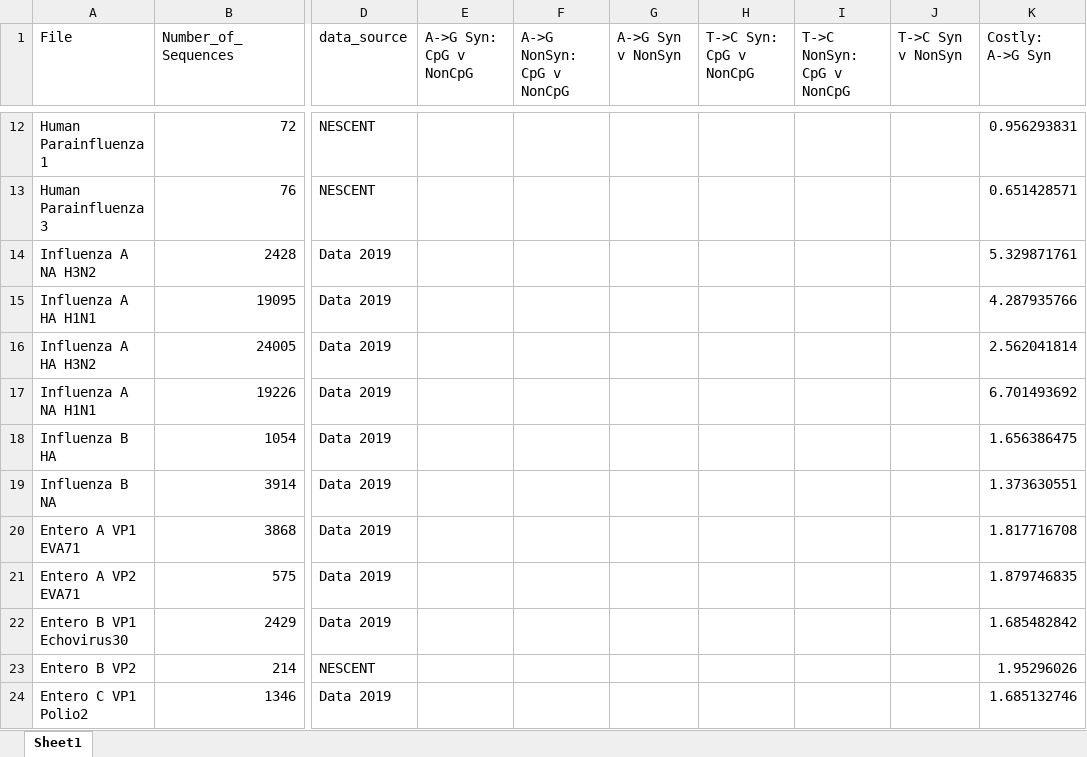
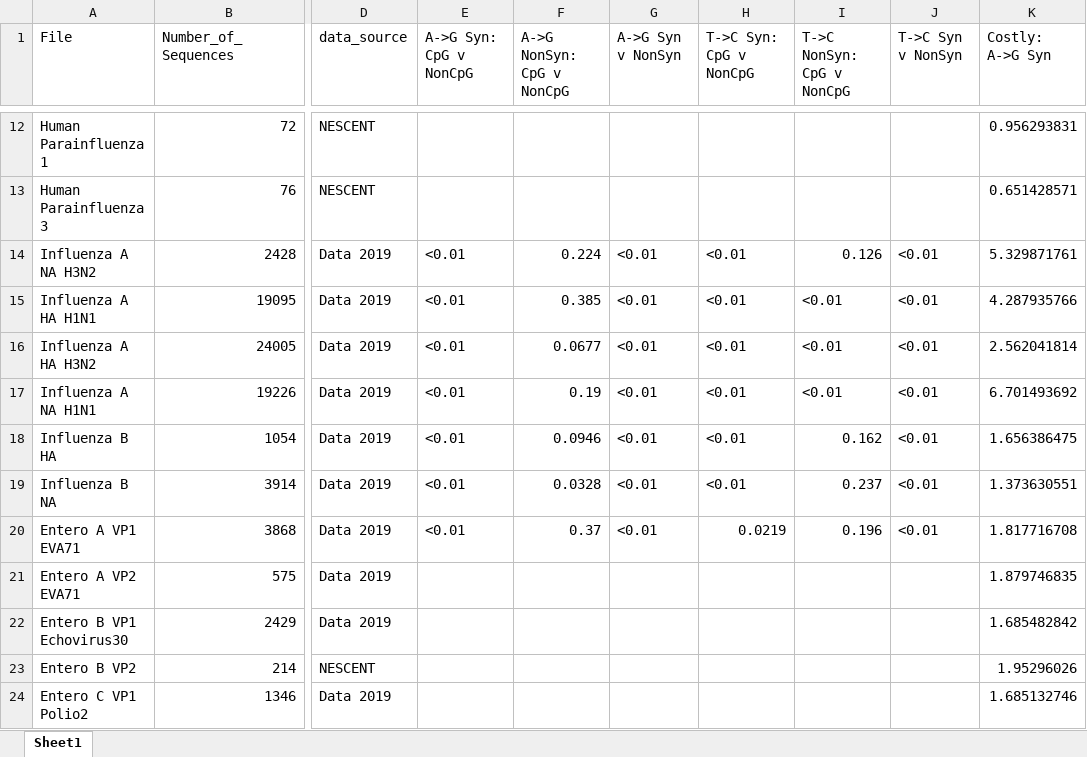
Before and after one commit to Vcaudill/Something_Cool-CpG_Sites-, an Excel workbook: output/bigexcel.xlsx, sheet Sheet1, drawn as a sheet; only a part is shown, gaps mark what is left out; values as stored, in another font and other column widths than the file's, no borders; the diff covers the shown part only; the diff names each change by its address in the sheet, - before the commit and + after, or states it on an @@ line.

```diff
--- a/output/bigexcel.xlsx (sheet Sheet1)
+++ b/output/bigexcel.xlsx (sheet Sheet1)
-E14:E20 (A->G Syn: CpG v NonCpG): (empty)
+E14:E20 (A->G Syn: CpG v NonCpG): <0.01
-F14 (A->G NonSyn: CpG v NonCpG): (empty)
+F14 (A->G NonSyn: CpG v NonCpG): 0.224
-G14:G20 (A->G Syn v NonSyn): (empty)
+G14:G20 (A->G Syn v NonSyn): <0.01
-H14:H19 (T->C Syn: CpG v NonCpG): (empty)
+H14:H19 (T->C Syn: CpG v NonCpG): <0.01
-I14 (T->C NonSyn: CpG v NonCpG): (empty)
+I14 (T->C NonSyn: CpG v NonCpG): 0.126
-J14:J20 (T->C Syn v NonSyn): (empty)
+J14:J20 (T->C Syn v NonSyn): <0.01
-F15 (A->G NonSyn: CpG v NonCpG): (empty)
+F15 (A->G NonSyn: CpG v NonCpG): 0.385
-I15:I17 (T->C NonSyn: CpG v NonCpG): (empty)
+I15:I17 (T->C NonSyn: CpG v NonCpG): <0.01
-F16 (A->G NonSyn: CpG v NonCpG): (empty)
+F16 (A->G NonSyn: CpG v NonCpG): 0.0677
-F17 (A->G NonSyn: CpG v NonCpG): (empty)
+F17 (A->G NonSyn: CpG v NonCpG): 0.19
-F18 (A->G NonSyn: CpG v NonCpG): (empty)
+F18 (A->G NonSyn: CpG v NonCpG): 0.0946
-I18 (T->C NonSyn: CpG v NonCpG): (empty)
+I18 (T->C NonSyn: CpG v NonCpG): 0.162
-F19 (A->G NonSyn: CpG v NonCpG): (empty)
+F19 (A->G NonSyn: CpG v NonCpG): 0.0328
-I19 (T->C NonSyn: CpG v NonCpG): (empty)
+I19 (T->C NonSyn: CpG v NonCpG): 0.237
-F20 (A->G NonSyn: CpG v NonCpG): (empty)
+F20 (A->G NonSyn: CpG v NonCpG): 0.37
-H20 (T->C Syn: CpG v NonCpG): (empty)
+H20 (T->C Syn: CpG v NonCpG): 0.0219
-I20 (T->C NonSyn: CpG v NonCpG): (empty)
+I20 (T->C NonSyn: CpG v NonCpG): 0.196
```
Also changed, not shown: 54 edited cells elsewhere in this sheet.
